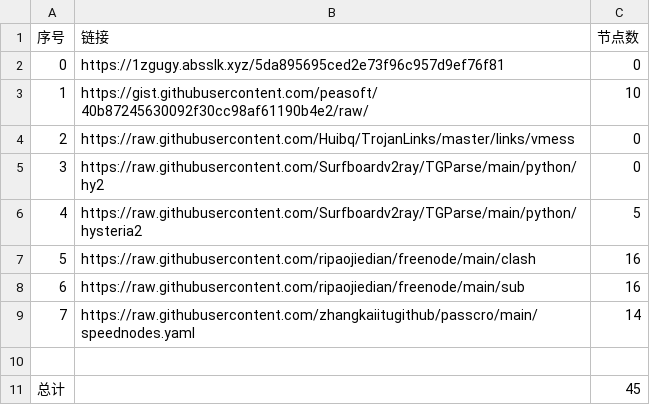
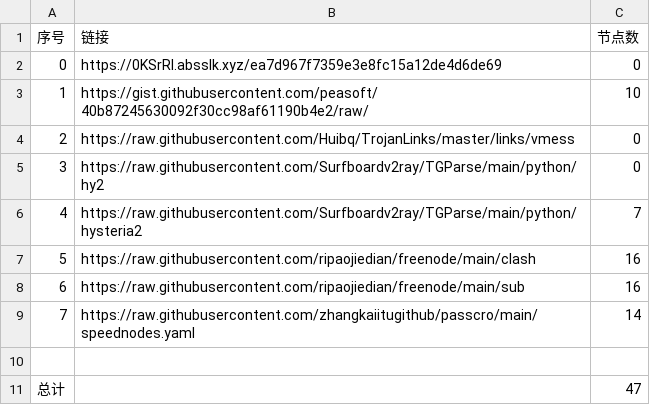
Before and after one commit to dqt081228OHVGFY/NoMoreWalls, a CSV file: list_result.csv, drawn as a sheet.

```diff
--- a/list_result.csv
+++ b/list_result.csv
@@ -1,3 +1,3 @@
 序号,链接,节点数
-0,https://1zgugy.absslk.xyz/5da895695ced2e73f96c957d9ef76f81,0
+0,https://0KSrRI.absslk.xyz/ea7d967f7359e3e8fc15a12de4d6de69,0
 1,https://gist.githubusercontent.com/peasoft/40b87245630092f30cc98af61190b4e2/raw/,10
@@ -5,3 +5,3 @@
 3,https://raw.githubusercontent.com/Surfboardv2ray/TGParse/main/python/hy2,0
-4,https://raw.githubusercontent.com/Surfboardv2ray/TGParse/main/python/hysteria2,5
+4,https://raw.githubusercontent.com/Surfboardv2ray/TGParse/main/python/hysteria2,7
 5,https://raw.githubusercontent.com/ripaojiedian/freenode/main/clash,16
@@ -10,2 +10,2 @@
 
-总计,,45
+总计,,47
```
Also changed, not shown: 6 other files.
